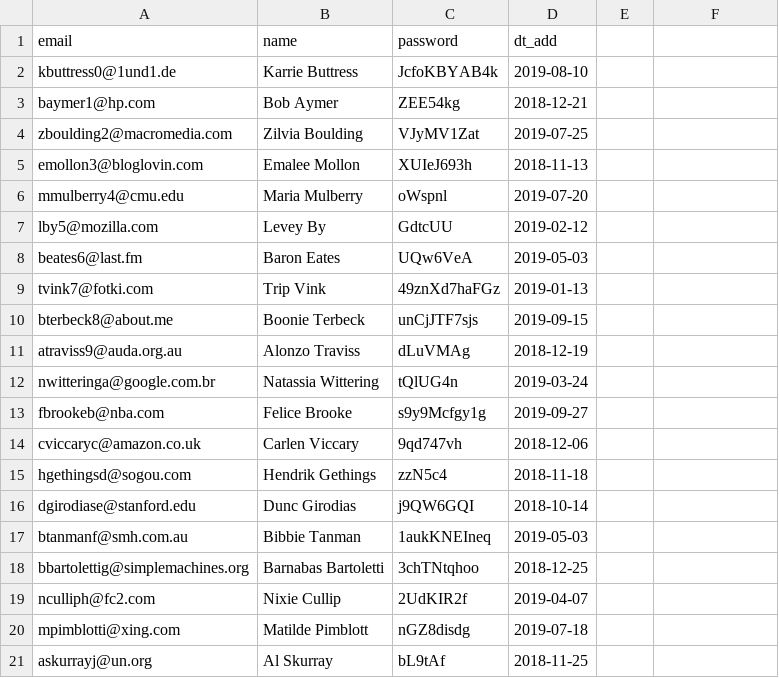
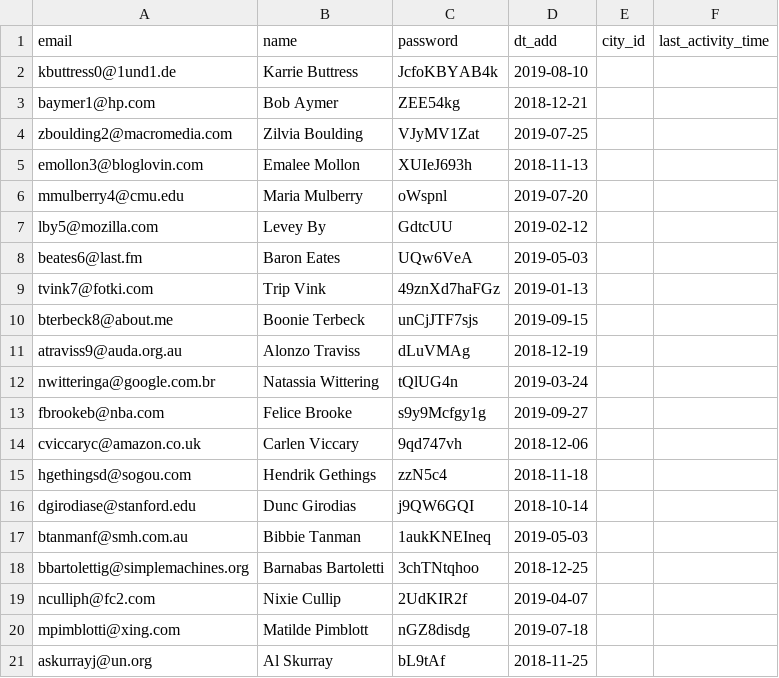
Before and after one commit to dontliem1/646591-task-force-1, a CSV file: data/users.csv, drawn as a sheet.

```diff
--- a/data/users.csv
+++ b/data/users.csv
@@ -1,2 +1,2 @@
-email,name,password,dt_add
+email,name,password,dt_add,city_id,last_activity_time
 kbuttress0@1und1.de,Karrie Buttress,JcfoKBYAB4k,2019-08-10
```
Also changed, not shown: data/cities.csv, data/opinions.csv, 19 other files.
